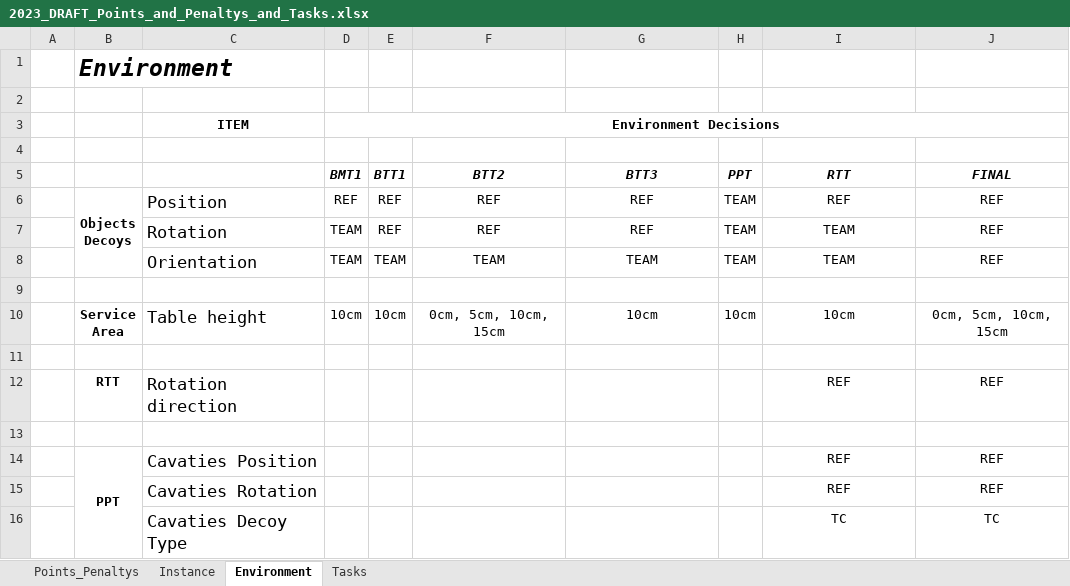
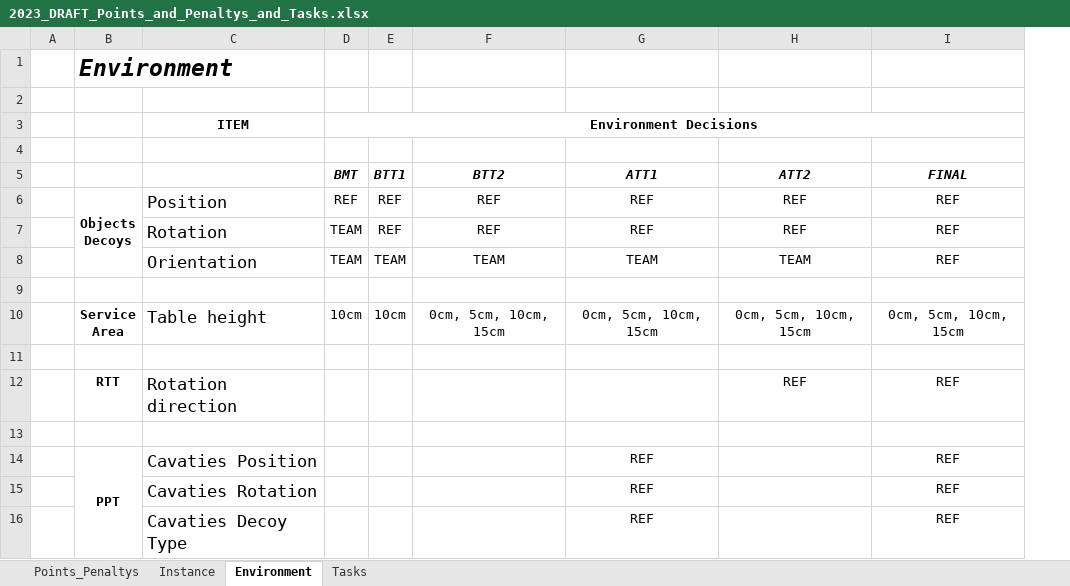
Before and after one commit to robocup-at-work/rulebook, an Excel workbook: downloads/2023_DRAFT_Points_and_Penaltys_and_Tasks.xlsx, sheet Environment, drawn as a sheet; values as stored, in another font and other column widths than the file's, no borders; removed rows and columns are numbered as before the commit, all else as after; the diff names each change by its address in the sheet, - before the commit and + after, or states it on an @@ line.

Commit message:
Aded env image + updated excel points sheet

```diff
--- a/downloads/2023_DRAFT_Points_and_Penaltys_and_Tasks.xlsx (sheet Environment)
+++ b/downloads/2023_DRAFT_Points_and_Penaltys_and_Tasks.xlsx (sheet Environment)
-column H (PPT), rows 6-10: TEAM | TEAM | TEAM |  | 10cm
-D5: BMT1
+D5: BMT
-G5: BTT3
+G5: ATT1
-H5: RTT
+H5: ATT2
-H7 (ATT2): TEAM
+H7 (ATT2): REF
-G10 (ATT1): 10cm
+G10 (ATT1): 0cm, 5cm, 10cm, 15cm
-H10 (ATT2): 10cm
+H10 (ATT2): 0cm, 5cm, 10cm, 15cm
-G14:G15 (ATT1): (empty)
+G14:G15 (ATT1): REF
-H14:H15 (ATT2): REF
+H14:H15 (ATT2): (empty)
-row 16:  |  | Cavaties Decoy Type |  |  |  |  |  | TC | TC
+row 16:  |  | Cavaties Decoy Type |  |  |  | REF |  | REF
```
Also changed, not shown: 2 other files.
